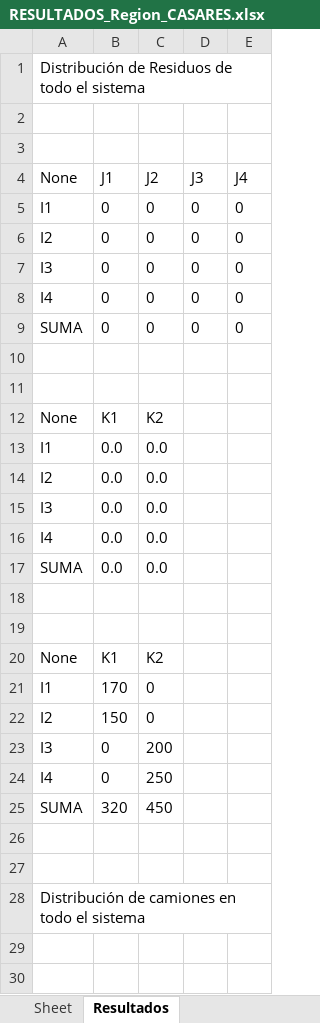
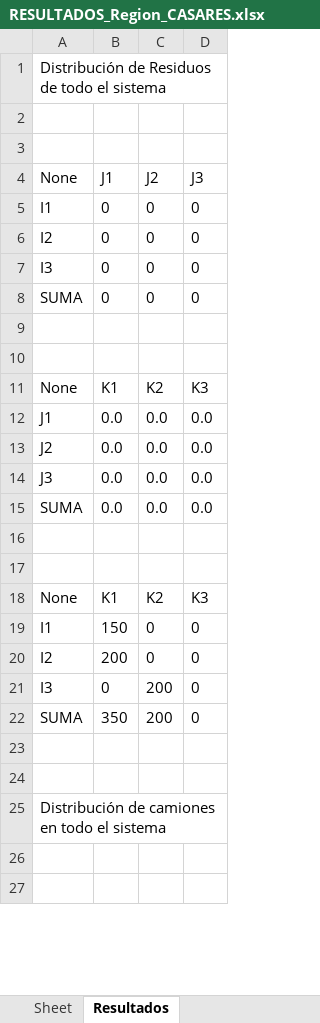
Before and after one commit to PanchoGatti/lome_python, an Excel workbook: RESULTADOS_Region_CASARES.xlsx, sheet Resultados, drawn as a sheet; only a part is shown; values as stored, in another font and other column widths than the file's, no borders; removed rows and columns are numbered as before the commit, all else as after; the diff covers the shown part only; the diff names each change by its address in the sheet, - before the commit and + after, or states it on an @@ line.

```diff
--- a/RESULTADOS_Region_CASARES.xlsx (sheet Resultados)
+++ b/RESULTADOS_Region_CASARES.xlsx (sheet Resultados)
-column E (J4), rows 5-7: all 0; row 9: 0
-row 8: I4 | 0 | 0 | 0 | 0
-D11 (J3): (empty)
+D11 (J3): K3
-A12 (None): I1
+A12 (None): J1
-D12:D14 (J3): (empty)
+D12:D14 (J3): 0.0
-A13 (None): I2
+A13 (None): J2
-A14 (None): I3
+A14 (None): J3
-row 16: I4 | 0.0 | 0.0
-D15 (J3): (empty)
+D15 (J3): 0.0
-D18 (J3): (empty)
+D18 (J3): K3
-B19 (J1): 170
+B19 (J1): 150
-D19:D21 (J3): (empty)
+D19:D21 (J3): 0
-B20 (J1): 150
+B20 (J1): 200
-row 24: I4 | 0 | 250
-row 25: SUMA | 320 | 450
+row 22: SUMA | 350 | 200 | 0
```
Also changed, not shown: 1 added row, 4 removed rows and 17 edited cells elsewhere in this sheet, modelo.xlsm, 1 other file.
